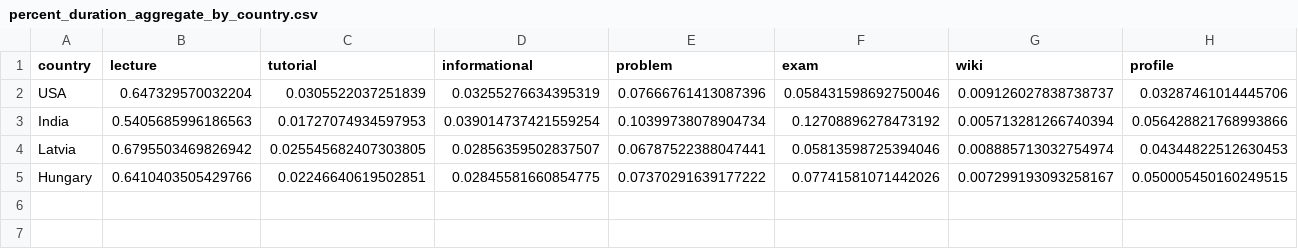
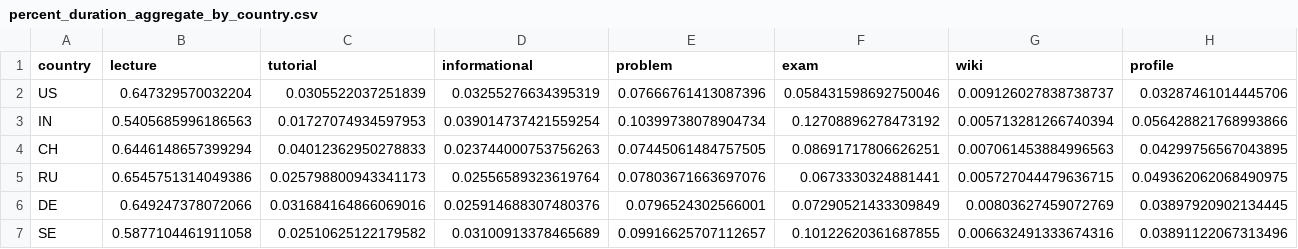
Before and after one commit to gabrodhic/MOOCdb, a CSV file: visual_analysis/d3/percent_duration_aggregate_by_country.csv, drawn as a sheet; only a part is shown; removed rows and columns are numbered as before the commit, all else as after; rows hold the shown columns only; the diff names each change by its address in the sheet, - before the commit and + after, or states it on an @@ line.

```diff
--- a/visual_analysis/d3/percent_duration_aggregate_by_country.csv
+++ b/visual_analysis/d3/percent_duration_aggregate_by_country.csv
-A2 (country): USA
+A2 (country): US
-A3 (country): India
+A3 (country): IN
-row 4: Latvia | 0.6795503469826942 | 0.025545682407303805 | 0.02856359502837507 | 0.06787522388047441 | 0.05813598725394046 | 0.008885713032754974 | 0.04344822512630453
-row 5: Hungary | 0.6410403505429766 | 0.02246640619502851 | 0.02845581660854775 | 0.07370291639177222 | 0.07741581071442026 | 0.007299193093258167 | 0.050005450160249515
+row 4: CH | 0.6446148657399294 | 0.04012362950278833 | 0.023744000753756263 | 0.07445061484757505 | 0.08691717806626251 | 0.007061453884996563 | 0.04299756567043895
+row 5: RU | 0.6545751314049386 | 0.025798800943341173 | 0.02556589323619764 | 0.07803671663697076 | 0.0673330324881441 | 0.005727044479636715 | 0.049362062068490975
+row 6: DE | 0.649247378072066 | 0.031684164866069016 | 0.025914688307480376 | 0.0796524302566001 | 0.07290521433309849 | 0.00803627459072769 | 0.03897920902134445
+row 7: SE | 0.5877104461911058 | 0.02510625122179582 | 0.03100913378465689 | 0.09916625707112657 | 0.10122620361687855 | 0.006632491333674316 | 0.03891122067313496
```
Also changed, not shown: 2 other files.
